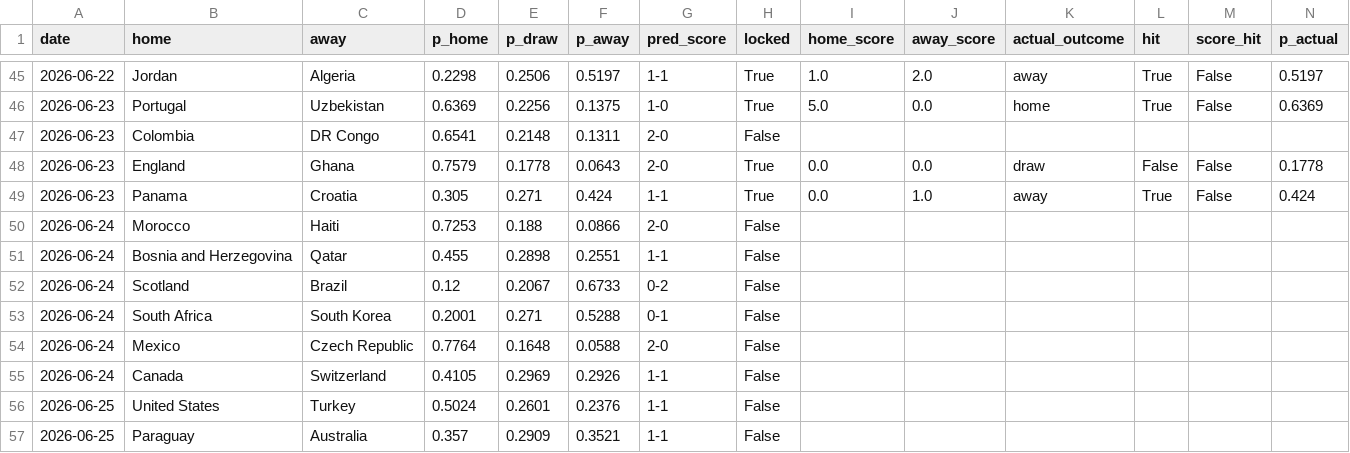
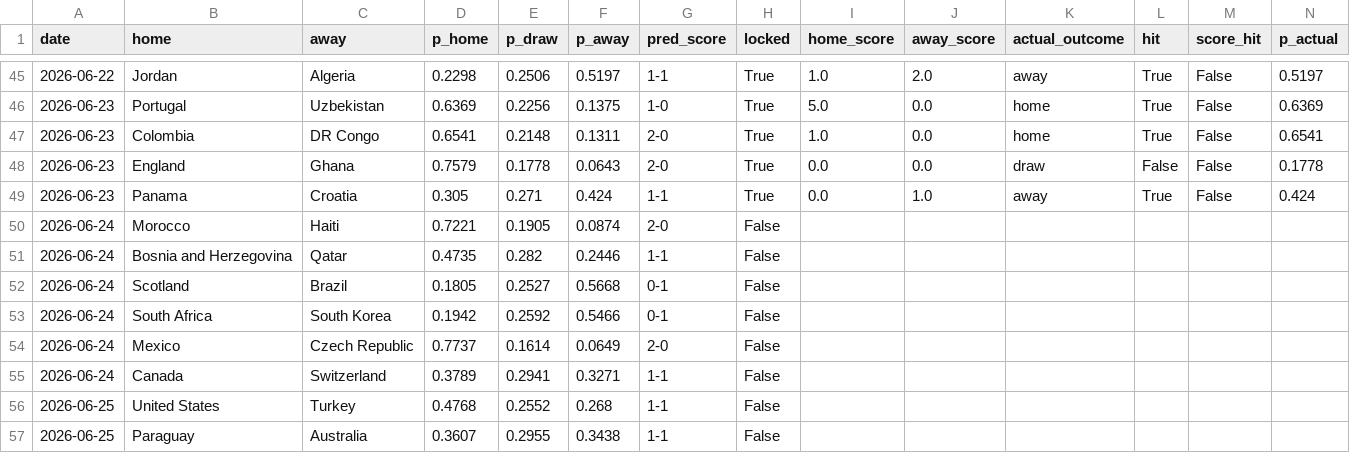
Before and after one commit to JustusVermaakSkystrm/ig-trading-bot, a CSV file: worldcup/outputs/prediction_log.csv, drawn as a sheet; only a part is shown, gaps mark what is left out; the diff covers the shown part only.

```diff
--- a/worldcup/outputs/prediction_log.csv
+++ b/worldcup/outputs/prediction_log.csv
@@ -46,12 +46,12 @@ date,home,away,p_home,p_draw,p_away,pred_score,locked,home_score,away_score,actu
 2026-06-23,Portugal,Uzbekistan,0.6369,0.2256,0.1375,1-0,True,5.0,0.0,home,True,False,0.6369
-2026-06-23,Colombia,DR Congo,0.6541,0.2148,0.1311,2-0,False,,,,,,
+2026-06-23,Colombia,DR Congo,0.6541,0.2148,0.1311,2-0,True,1.0,0.0,home,True,False,0.6541
 2026-06-23,England,Ghana,0.7579,0.1778,0.0643,2-0,True,0.0,0.0,draw,False,False,0.1778
 2026-06-23,Panama,Croatia,0.305,0.271,0.424,1-1,True,0.0,1.0,away,True,False,0.424
-2026-06-24,Morocco,Haiti,0.7253,0.188,0.0866,2-0,False,,,,,,
-2026-06-24,Bosnia and Herzegovina,Qatar,0.455,0.2898,0.2551,1-1,False,,,,,,
-2026-06-24,Scotland,Brazil,0.12,0.2067,0.6733,0-2,False,,,,,,
-2026-06-24,South Africa,South Korea,0.2001,0.271,0.5288,0-1,False,,,,,,
-2026-06-24,Mexico,Czech Republic,0.7764,0.1648,0.0588,2-0,False,,,,,,
-2026-06-24,Canada,Switzerland,0.4105,0.2969,0.2926,1-1,False,,,,,,
-2026-06-25,United States,Turkey,0.5024,0.2601,0.2376,1-1,False,,,,,,
-2026-06-25,Paraguay,Australia,0.357,0.2909,0.3521,1-1,False,,,,,,
+2026-06-24,Morocco,Haiti,0.7221,0.1905,0.0874,2-0,False,,,,,,
+2026-06-24,Bosnia and Herzegovina,Qatar,0.4735,0.282,0.2446,1-1,False,,,,,,
+2026-06-24,Scotland,Brazil,0.1805,0.2527,0.5668,0-1,False,,,,,,
+2026-06-24,South Africa,South Korea,0.1942,0.2592,0.5466,0-1,False,,,,,,
+2026-06-24,Mexico,Czech Republic,0.7737,0.1614,0.0649,2-0,False,,,,,,
+2026-06-24,Canada,Switzerland,0.3789,0.2941,0.3271,1-1,False,,,,,,
+2026-06-25,United States,Turkey,0.4768,0.2552,0.268,1-1,False,,,,,,
+2026-06-25,Paraguay,Australia,0.3607,0.2955,0.3438,1-1,False,,,,,,
```
Also changed, not shown: 50 edited cells elsewhere in this file, worldcup/data/accepted_results.csv, worldcup/data/manual_results.csv, 10 other files.
